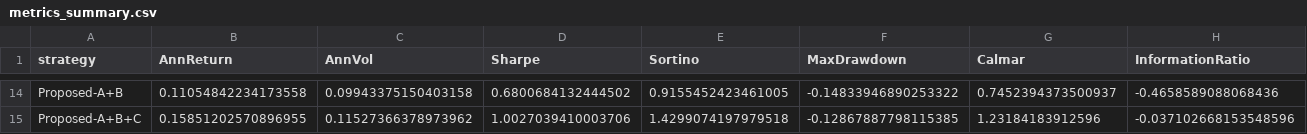
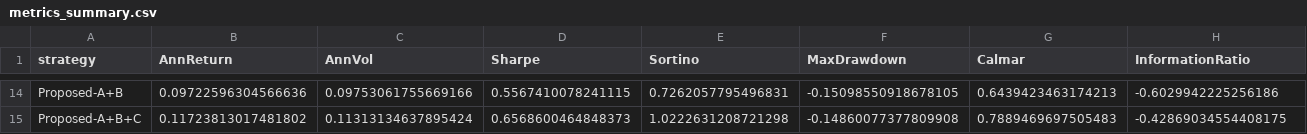
Before and after one commit to longlong31/crystal-ball-insights, a CSV file: ai-portfolio-research/results/metrics_summary.csv, drawn as a sheet; only a part is shown, gaps mark what is left out; the diff covers the shown part only; the diff names each change by its address in the sheet, - before the commit and + after, or states it on an @@ line.

```diff
--- a/ai-portfolio-research/results/metrics_summary.csv
+++ b/ai-portfolio-research/results/metrics_summary.csv
-B14 (AnnReturn): 0.11054842234173558
+B14 (AnnReturn): 0.09722596304566636
-C14 (AnnVol): 0.09943375150403158
+C14 (AnnVol): 0.09753061755669166
-D14 (Sharpe): 0.6800684132444502
+D14 (Sharpe): 0.5567410078241115
-E14 (Sortino): 0.9155452423461005
+E14 (Sortino): 0.7262057795496831
-F14 (MaxDrawdown): -0.14833946890253322
+F14 (MaxDrawdown): -0.15098550918678105
-G14 (Calmar): 0.7452394373500937
+G14 (Calmar): 0.6439423463174213
-H14 (InformationRatio): -0.4658589088068436
+H14 (InformationRatio): -0.6029942225256186
-B15 (AnnReturn): 0.15851202570896955
+B15 (AnnReturn): 0.11723813017481802
-C15 (AnnVol): 0.11527366378973962
+C15 (AnnVol): 0.11313134637895424
-D15 (Sharpe): 1.0027039410003706
+D15 (Sharpe): 0.6568600464848373
-E15 (Sortino): 1.4299074197979518
+E15 (Sortino): 1.0222631208721298
-F15 (MaxDrawdown): -0.12867887798115385
+F15 (MaxDrawdown): -0.14860077377809908
-G15 (Calmar): 1.23184183912596
+G15 (Calmar): 0.7889469697505483
-H15 (InformationRatio): -0.037102668153548596
+H15 (InformationRatio): -0.42869034554408175
```
Also changed, not shown: 63 edited cells elsewhere in this file, ai-portfolio-research/results/ablation_table.csv, 9 other files.
